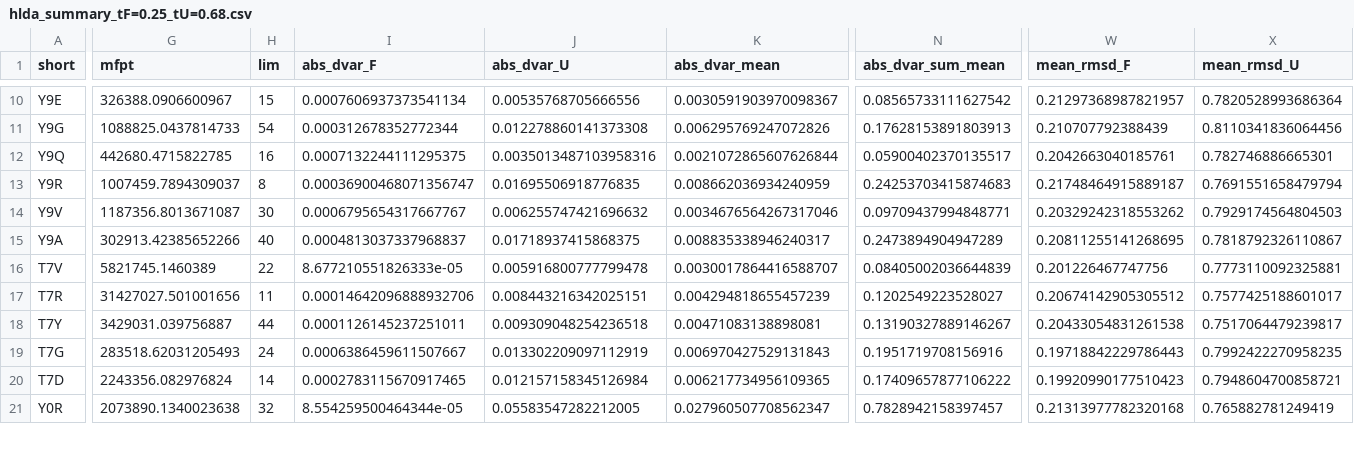
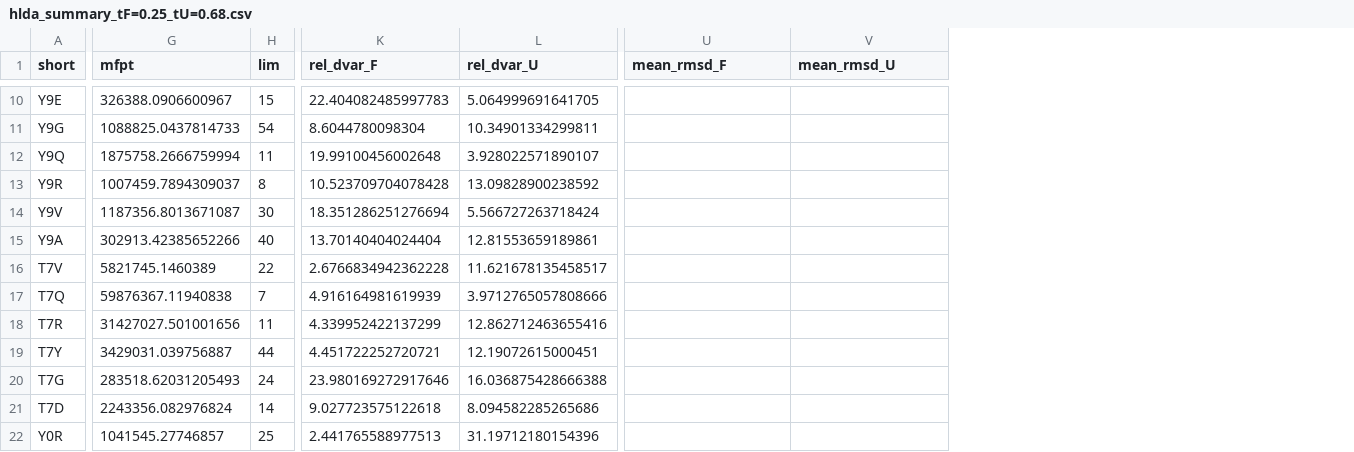
Before and after one commit to MendelsResearchGroup/guiding-peptide-kinetics, a CSV file: data/hlda_summary_tF=0.25_tU=0.68.csv, drawn as a sheet; only a part is shown, gaps mark what is left out; removed rows and columns are numbered as before the commit, all else as after; rows hold the shown columns only; the diff covers the shown part only; the diff names each change by its address in the sheet, - before the commit and + after, or states it on an @@ line.

```diff
--- a/data/hlda_summary_tF=0.25_tU=0.68.csv
+++ b/data/hlda_summary_tF=0.25_tU=0.68.csv
-column I (abs_dvar_F), rows 10-21: 0.0007606937373541134 | 0.000312678352772344 | 0.0007132244111295375 | 0.00036900468071356747 | 0.0006795654317667767 | 0.0004813037337968837 | 8.677210551826333e-05 | 0.00014642096888932706 | 0.0001126145237251011 | 0.0006386459611507667 | 0.0002783115670917465 | 8.554259500464344e-05
-column J (abs_dvar_U), rows 10-21: 0.00535768705666556 | 0.012278860141373308 | 0.0035013487103958316 | 0.01695506918776835 | 0.006255747421696632 | 0.01718937415868375 | 0.005916800777799478 | 0.008443216342025151 | 0.009309048254236518 | 0.013302209097112919 | 0.012157158345126984 | 0.05583547282212005
-column K (abs_dvar_mean), rows 10-21: 0.0030591903970098367 | 0.006295769247072826 | 0.0021072865607626844 | 0.008662036934240959 | 0.0034676564267317046 | 0.008835338946240317 | 0.0030017864416588707 | 0.004294818655457239 | 0.00471083138898081 | 0.006970427529131843 | 0.006217734956109365 | 0.027960507708562347
-column N (abs_dvar_sum_mean), rows 10-21: 0.08565733111627542 | 0.17628153891803913 | 0.05900402370135517 | 0.24253703415874683 | 0.09709437994848771 | 0.2473894904947289 | 0.08405002036644839 | 0.1202549223528027 | 0.13190327889146267 | 0.1951719708156916 | 0.17409657877106222 | 0.7828942158397457
+column K (rel_dvar_F), rows 10-16: 22.404082485997783 | 8.6044780098304 | 19.99100456002648 | 10.523709704078428 | 18.351286251276694 | 13.70140404024404 | 2.6766834942362228; rows 18-22: 4.339952422137299 | 4.451722252720721 | 23.980169272917646 | 9.027723575122618 | 2.441765588977513
+column L (rel_dvar_U), rows 10-16: 5.064999691641705 | 10.34901334299811 | 3.928022571890107 | 13.09828900238592 | 5.566727263718424 | 12.81553659189861 | 11.621678135458517; rows 18-22: 12.862712463655416 | 12.19072615000451 | 16.036875428666388 | 8.094582285265686 | 31.19712180154396
-U10 (mean_rmsd_F): 0.21297368987821957
+U10 (mean_rmsd_F): (empty)
-V10 (mean_rmsd_U): 0.7820528993686364
+V10 (mean_rmsd_U): (empty)
-U11 (mean_rmsd_F): 0.210707792388439
+U11 (mean_rmsd_F): (empty)
-V11 (mean_rmsd_U): 0.8110341836064456
+V11 (mean_rmsd_U): (empty)
-G12 (mfpt): 442680.4715822785
+G12 (mfpt): 1875758.2666759994
-H12 (lim): 16
+H12 (lim): 11
-U12 (mean_rmsd_F): 0.2042663040185761
+U12 (mean_rmsd_F): (empty)
-V12 (mean_rmsd_U): 0.782746886665301
+V12 (mean_rmsd_U): (empty)
-U13 (mean_rmsd_F): 0.21748464915889187
+U13 (mean_rmsd_F): (empty)
-V13 (mean_rmsd_U): 0.7691551658479794
+V13 (mean_rmsd_U): (empty)
-U14 (mean_rmsd_F): 0.20329242318553262
+U14 (mean_rmsd_F): (empty)
-V14 (mean_rmsd_U): 0.7929174564804503
+V14 (mean_rmsd_U): (empty)
-U15 (mean_rmsd_F): 0.20811255141268695
+U15 (mean_rmsd_F): (empty)
-V15 (mean_rmsd_U): 0.7818792326110867
+V15 (mean_rmsd_U): (empty)
-U16 (mean_rmsd_F): 0.201226467747756
+U16 (mean_rmsd_F): (empty)
-V16 (mean_rmsd_U): 0.7773110092325881
+V16 (mean_rmsd_U): (empty)
+row 17: T7Q | 59876367.11940838 | 7 | 4.916164981619939 | 3.9712765057808666
-U18 (mean_rmsd_F): 0.20674142905305512
+U18 (mean_rmsd_F): (empty)
-V18 (mean_rmsd_U): 0.7577425188601017
+V18 (mean_rmsd_U): (empty)
-U19 (mean_rmsd_F): 0.20433054831261538
+U19 (mean_rmsd_F): (empty)
-V19 (mean_rmsd_U): 0.7517064479239817
+V19 (mean_rmsd_U): (empty)
-U20 (mean_rmsd_F): 0.19718842229786443
+U20 (mean_rmsd_F): (empty)
-V20 (mean_rmsd_U): 0.7992422270958235
+V20 (mean_rmsd_U): (empty)
-U21 (mean_rmsd_F): 0.19920990177510423
+U21 (mean_rmsd_F): (empty)
-V21 (mean_rmsd_U): 0.7948604700858721
+V21 (mean_rmsd_U): (empty)
-G22 (mfpt): 2073890.1340023638
+G22 (mfpt): 1041545.27746857
-H22 (lim): 32
+H22 (lim): 25
-U22 (mean_rmsd_F): 0.21313977782320168
+U22 (mean_rmsd_F): (empty)
-V22 (mean_rmsd_U): 0.765882781249419
+V22 (mean_rmsd_U): (empty)
```
Also changed, not shown: 1 added row and 73 edited cells elsewhere in this file, data/hlda_best_thresholds.csv, 2 other files.
